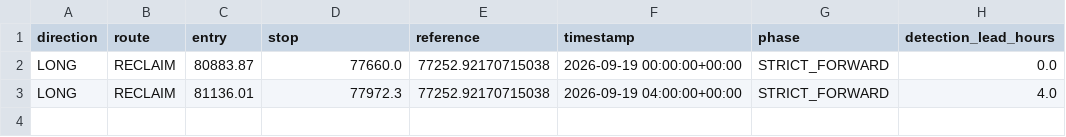
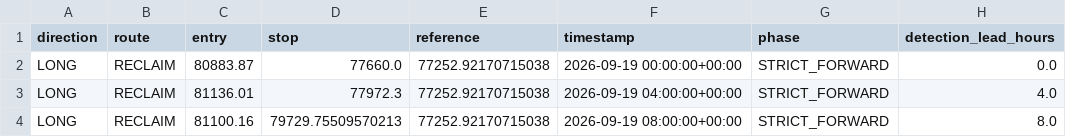
Before and after one commit to sovet12345688-debug/master-alt-cvd, a CSV file: btc_trend_v30/r26/forward_oos/seeds.csv, drawn as a sheet; the diff names each change by its address in the sheet, - before the commit and + after, or states it on an @@ line.

```diff
--- a/btc_trend_v30/r26/forward_oos/seeds.csv
+++ b/btc_trend_v30/r26/forward_oos/seeds.csv
+row 4: LONG | RECLAIM | 81100.16 | 79729.75509570213 | 77252.92170715038 | 2026-09-19 08:00:00+00:00 | STRICT_FORWARD | 8.0
```
Also changed, not shown: btc_trend_v30/r26/forward_oos/detections.csv, 10 other files.
